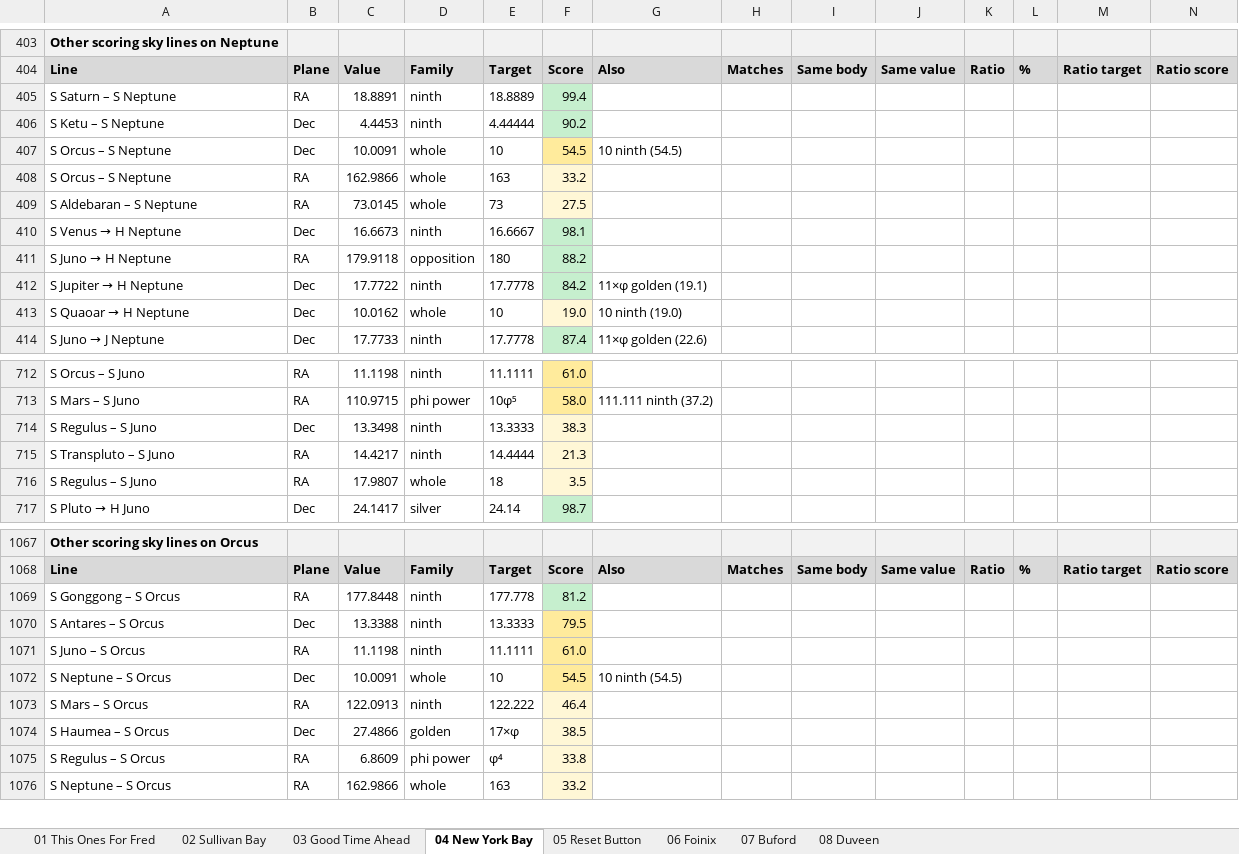
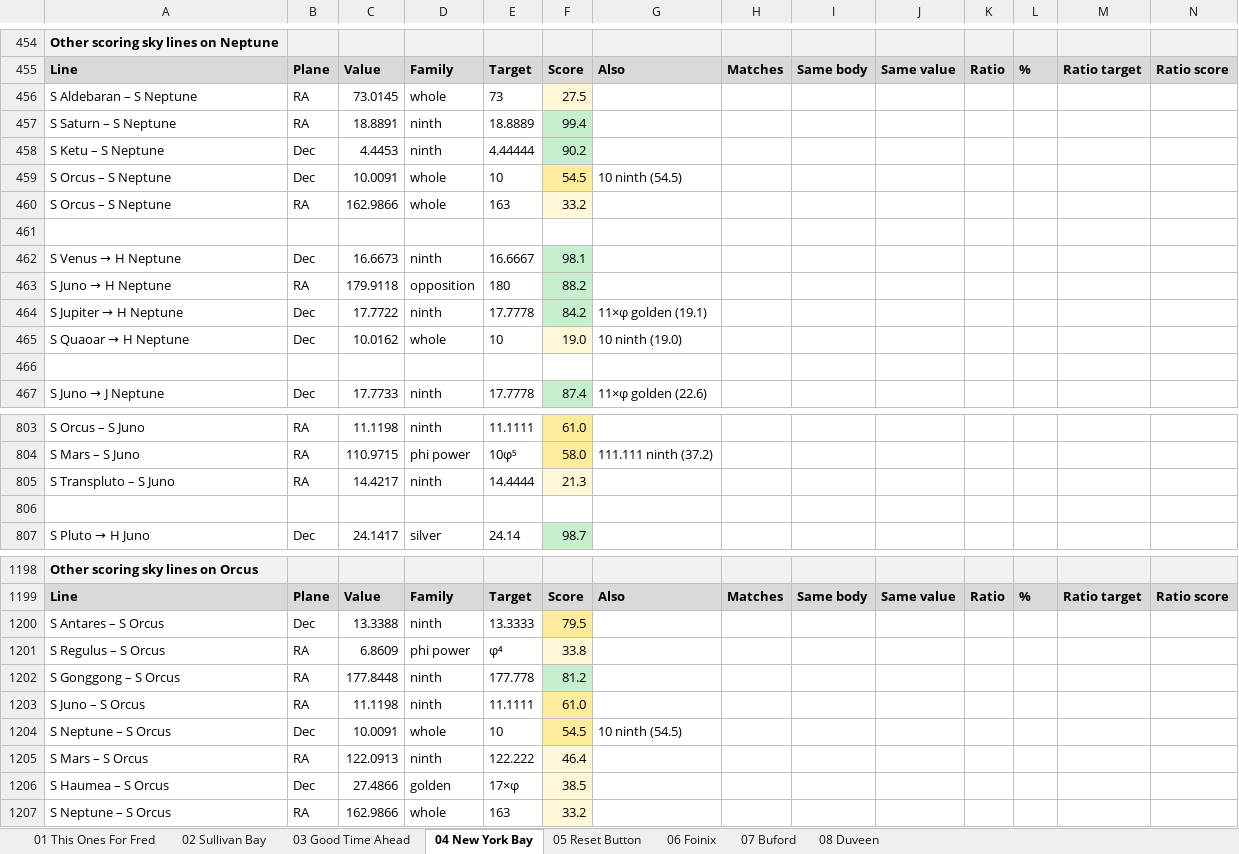
Before and after one commit to tedsince72/astro-harmonics, an Excel workbook: docs/eddie_read/bybody/20240118_chelmsford_aw_1320/20240118_chelmsford_aw_1320_bybody.xlsx, sheet 04 New York Bay, drawn as a sheet; only a part is shown, gaps mark what is left out; values as stored, in another font and other column widths than the file's, no borders; addresses are those after the commit; rows hold the shown columns only; the diff covers the shown part only; the diff names each change by its address in the sheet, - before the commit and + after, or states it on an @@ line.

```diff
--- a/docs/eddie_read/bybody/20240118_chelmsford_aw_1320/20240118_chelmsford_aw_1320_bybody.xlsx (sheet 04 New York Bay)
+++ b/docs/eddie_read/bybody/20240118_chelmsford_aw_1320/20240118_chelmsford_aw_1320_bybody.xlsx (sheet 04 New York Bay)
+row 456: S Aldebaran – S Neptune | RA | 73.0145 | whole | 73 | 27.5
-row 461: S Aldebaran – S Neptune | RA | 73.0145 | whole | 73 | 27.5
+row 461: (empty)
-F461 fill: #FFF7D6
+F461 fill: none
+row 466: (empty)
@@ row 714 moved to row 795: S Regulus – S Juno @@
-row 806: S Regulus – S Juno | RA | 17.9807 | whole | 18 | 3.5
+row 806: (empty)
-F806 fill: #FFF7D6
+F806 fill: none
@@ row 1070 moved to row 1200: S Antares – S Orcus @@
@@ row 1075 moved to row 1201: S Regulus – S Orcus @@
```
Also changed, not shown: 149 added rows, 16 moved rows and 1 edited cell elsewhere in this sheet, sheet 06 Foinix, sheet 02 Sullivan Bay, sheet 03 Good Time Ahead, sheet 05 Reset Button, sheet 07 Buford, sheet 08 Duveen, 1 more sheet, docs/eddie_read/bybody/20220406_catterick_1440/20220406_catterick_1440_bybody.xlsx, 18 other files.
